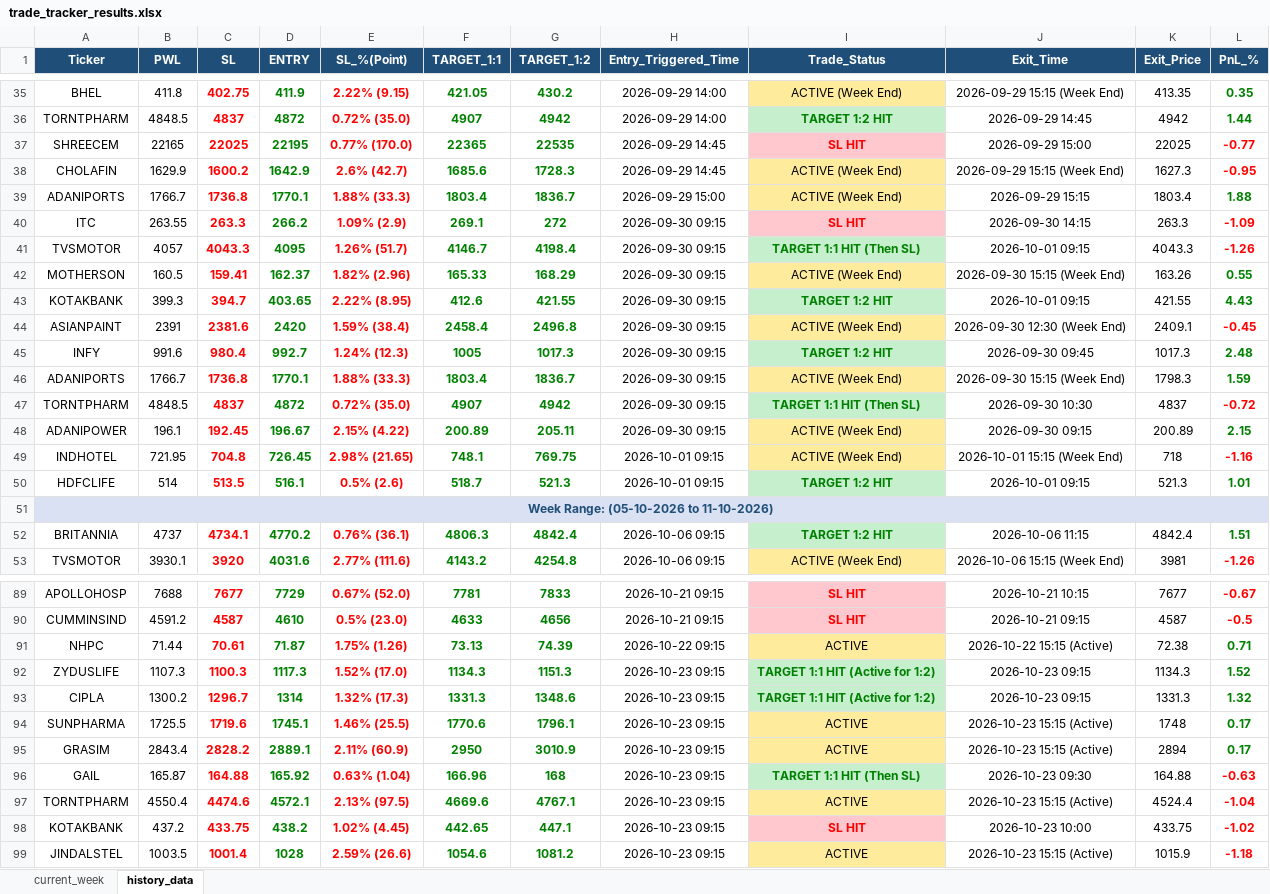
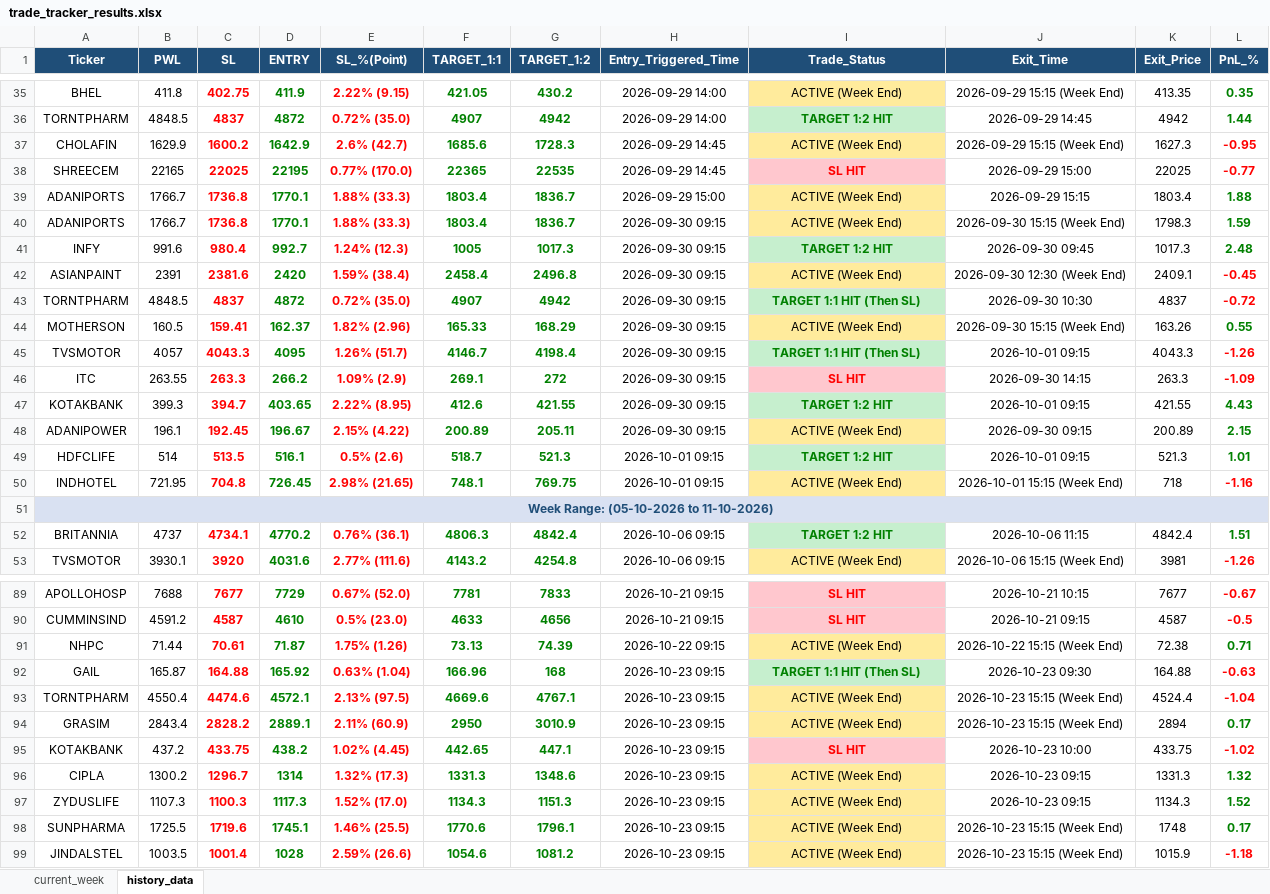
Before and after one commit to chandancv62-mtf/telegram-notifier, an Excel workbook: data/trade_tracker_results.xlsx, sheet history_data, drawn as a sheet; only a part is shown, gaps mark what is left out; values as stored, in another font and other column widths than the file's, no borders; removed rows and columns are numbered as before the commit, all else as after; the diff covers the shown part only; the diff names each change by its address in the sheet, - before the commit and + after, or states it on an @@ line.

```diff
--- a/data/trade_tracker_results.xlsx (sheet history_data)
+++ b/data/trade_tracker_results.xlsx (sheet history_data)
@@ row 38 moved to row 37: CHOLAFIN @@
@@ row 46 moved to row 40: ADANIPORTS @@
@@ row 45 moved to row 41: INFY @@
@@ row 44 moved to row 42: ASIANPAINT @@
@@ row 47 moved to row 43: TORNTPHARM @@
@@ row 42 moved to row 44: MOTHERSON @@
@@ row 41 moved to row 45: TVSMOTOR @@
@@ row 50 moved to row 49: HDFCLIFE @@
-I91 (Trade_Status): ACTIVE
+I91 (Trade_Status): ACTIVE (Week End)
-J91 (Exit_Time): 2026-10-22 15:15 (Active)
+J91 (Exit_Time): 2026-10-22 15:15 (Week End)
-row 92: ZYDUSLIFE | 1107.3 | 1100.3 | 1117.3 | 1.52% (17.0) | 1134.3 | 1151.3 | 2026-10-23 09:15 | TARGET 1:1 HIT (Active for 1:2) | 2026-10-23 09:15 | 1134.3 | 1.52
-row 93: CIPLA | 1300.2 | 1296.7 | 1314 | 1.32% (17.3) | 1331.3 | 1348.6 | 2026-10-23 09:15 | TARGET 1:1 HIT (Active for 1:2) | 2026-10-23 09:15 | 1331.3 | 1.32
-row 94: SUNPHARMA | 1725.5 | 1719.6 | 1745.1 | 1.46% (25.5) | 1770.6 | 1796.1 | 2026-10-23 09:15 | ACTIVE | 2026-10-23 15:15 (Active) | 1748 | 0.17
-row 95: GRASIM | 2843.4 | 2828.2 | 2889.1 | 2.11% (60.9) | 2950 | 3010.9 | 2026-10-23 09:15 | ACTIVE | 2026-10-23 15:15 (Active) | 2894 | 0.17
-I93 (Trade_Status): ACTIVE
+I93 (Trade_Status): ACTIVE (Week End)
-J93 (Exit_Time): 2026-10-23 15:15 (Active)
+J93 (Exit_Time): 2026-10-23 15:15 (Week End)
+row 94: GRASIM | 2843.4 | 2828.2 | 2889.1 | 2.11% (60.9) | 2950 | 3010.9 | 2026-10-23 09:15 | ACTIVE (Week End) | 2026-10-23 15:15 (Week End) | 2894 | 0.17
+row 96: CIPLA | 1300.2 | 1296.7 | 1314 | 1.32% (17.3) | 1331.3 | 1348.6 | 2026-10-23 09:15 | ACTIVE (Week End) | 2026-10-23 09:15 | 1331.3 | 1.32
+row 97: ZYDUSLIFE | 1107.3 | 1100.3 | 1117.3 | 1.52% (17.0) | 1134.3 | 1151.3 | 2026-10-23 09:15 | ACTIVE (Week End) | 2026-10-23 09:15 | 1134.3 | 1.52
+row 98: SUNPHARMA | 1725.5 | 1719.6 | 1745.1 | 1.46% (25.5) | 1770.6 | 1796.1 | 2026-10-23 09:15 | ACTIVE (Week End) | 2026-10-23 15:15 (Week End) | 1748 | 0.17
-I99 (Trade_Status): ACTIVE
+I99 (Trade_Status): ACTIVE (Week End)
-J99 (Exit_Time): 2026-10-23 15:15 (Active)
+J99 (Exit_Time): 2026-10-23 15:15 (Week End)
```
Also changed, not shown: 13 moved rows elsewhere in this sheet, sheet current_week, data/entry_sl_signals.xlsx, data/weekly_final_trading_signals.xlsx, 1 other file.
